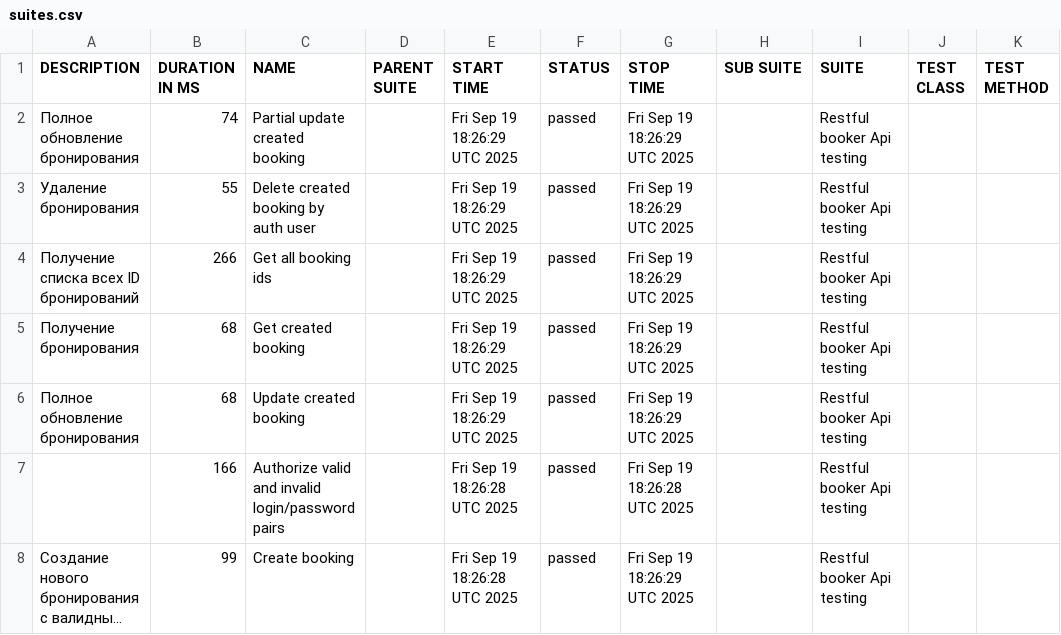
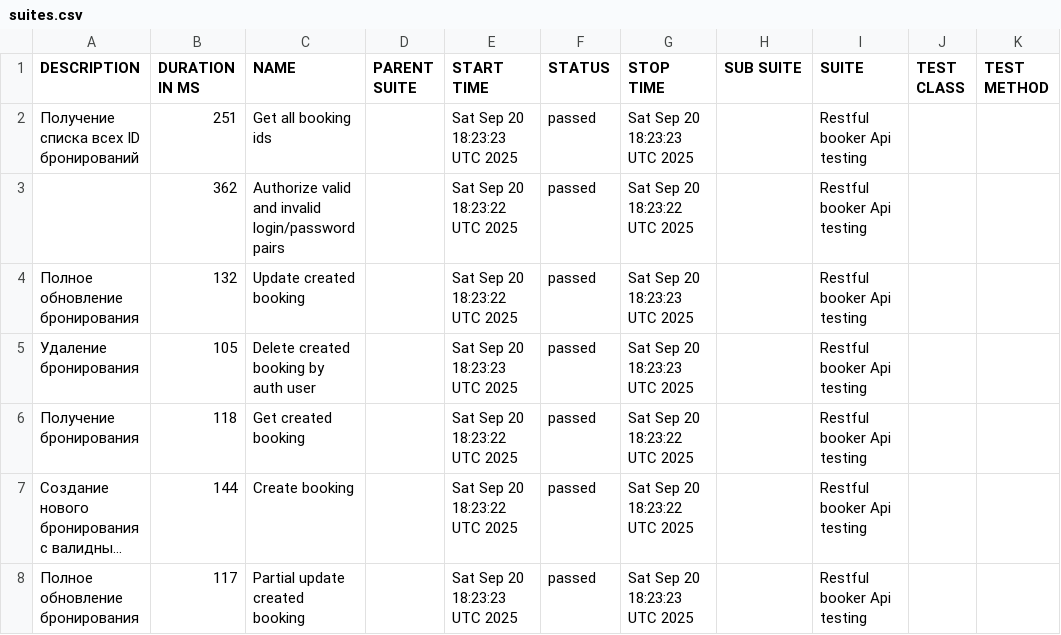
Before and after one commit to elenkaFila/Cypress-api-testing, a CSV file: data/suites.csv, drawn as a sheet; long unchanged cells end in …; removed rows and columns are numbered as before the commit, all else as after; the diff names each change by its address in the sheet, - before the commit and + after, or states it on an @@ line.

```diff
--- a/data/suites.csv
+++ b/data/suites.csv
+row 2: Получение списка всех ID бронирований | 251 | Get all booking ids |  | Sat Sep 20 18:23:23 UTC 2025 | passed | Sat Sep 20 18:23:23 UTC 2025 |  | Restful booker Api testing
+row 3:  | 362 | Authorize valid and invalid login/password pairs |  | Sat Sep 20 18:23:22 UTC 2025 | passed | Sat Sep 20 18:23:22 UTC 2025 |  | Restful booker Api testing
-B4 (DURATION IN MS): 74
+B4 (DURATION IN MS): 132
-C4 (NAME): Partial update created booking
+C4 (NAME): Update created booking
-E4 (START TIME): Fri Sep 19 18:26:29 UTC 2025
+E4 (START TIME): Sat Sep 20 18:23:22 UTC 2025
-G4:G5 (STOP TIME): Fri Sep 19 18:26:29 UTC 2025
+G4:G5 (STOP TIME): Sat Sep 20 18:23:23 UTC 2025
-B5 (DURATION IN MS): 55
+B5 (DURATION IN MS): 105
-E5 (START TIME): Fri Sep 19 18:26:29 UTC 2025
+E5 (START TIME): Sat Sep 20 18:23:23 UTC 2025
-row 4: Получение списка всех ID бронирований | 266 | Get all booking ids |  | Fri Sep 19 18:26:29 UTC 2025 | passed | Fri Sep 19 18:26:29 UTC 2025 |  | Restful booker Api testing
-B6 (DURATION IN MS): 68
+B6 (DURATION IN MS): 118
-E6 (START TIME): Fri Sep 19 18:26:29 UTC 2025
+E6 (START TIME): Sat Sep 20 18:23:22 UTC 2025
-G6 (STOP TIME): Fri Sep 19 18:26:29 UTC 2025
+G6 (STOP TIME): Sat Sep 20 18:23:22 UTC 2025
-row 6: Полное обновление бронирования | 68 | Update created booking |  | Fri Sep 19 18:26:29 UTC 2025 | passed | Fri Sep 19 18:26:29 UTC 2025 |  | Restful booker Api testing
-row 7:  | 166 | Authorize valid and invalid login/password pairs |  | Fri Sep 19 18:26:28 UTC 2025 | passed | Fri Sep 19 18:26:28 UTC 2025 |  | Restful booker Api testing
-B7 (DURATION IN MS): 99
+B7 (DURATION IN MS): 144
-E7 (START TIME): Fri Sep 19 18:26:28 UTC 2025
+E7 (START TIME): Sat Sep 20 18:23:22 UTC 2025
-G7 (STOP TIME): Fri Sep 19 18:26:29 UTC 2025
+G7 (STOP TIME): Sat Sep 20 18:23:22 UTC 2025
+row 8: Полное обновление бронирования | 117 | Partial update created booking |  | Sat Sep 20 18:23:23 UTC 2025 | passed | Sat Sep 20 18:23:23 UTC 2025 |  | Restful booker Api testing
```
Also changed, not shown: data/behaviors.csv, 28 other files.
